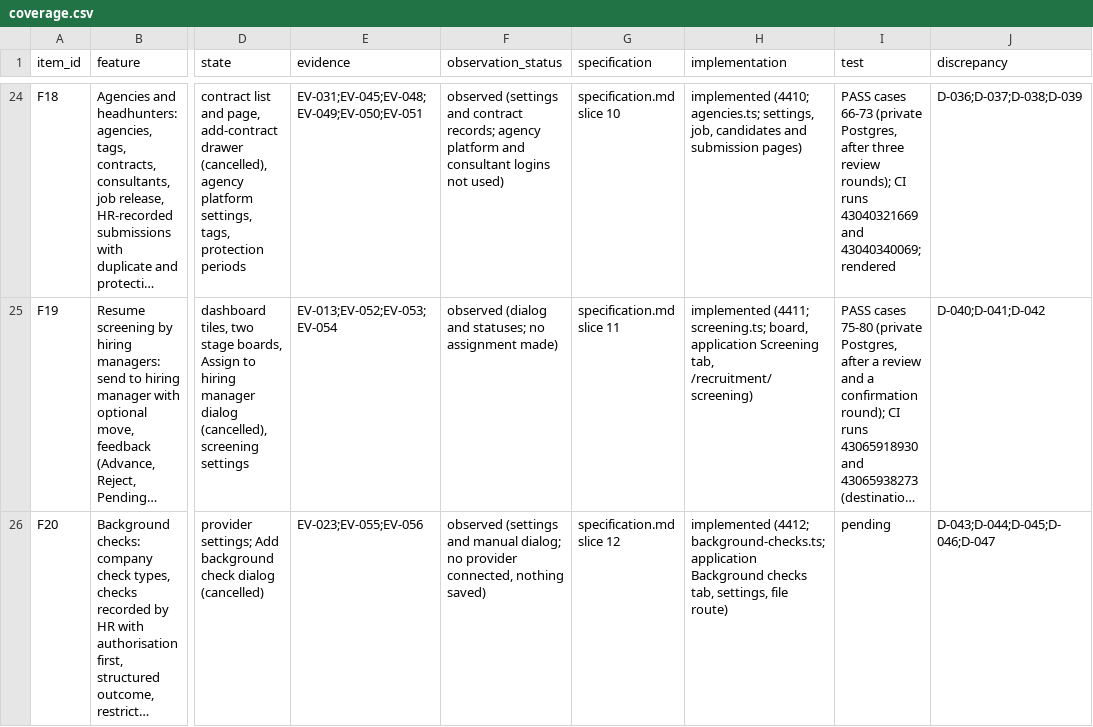
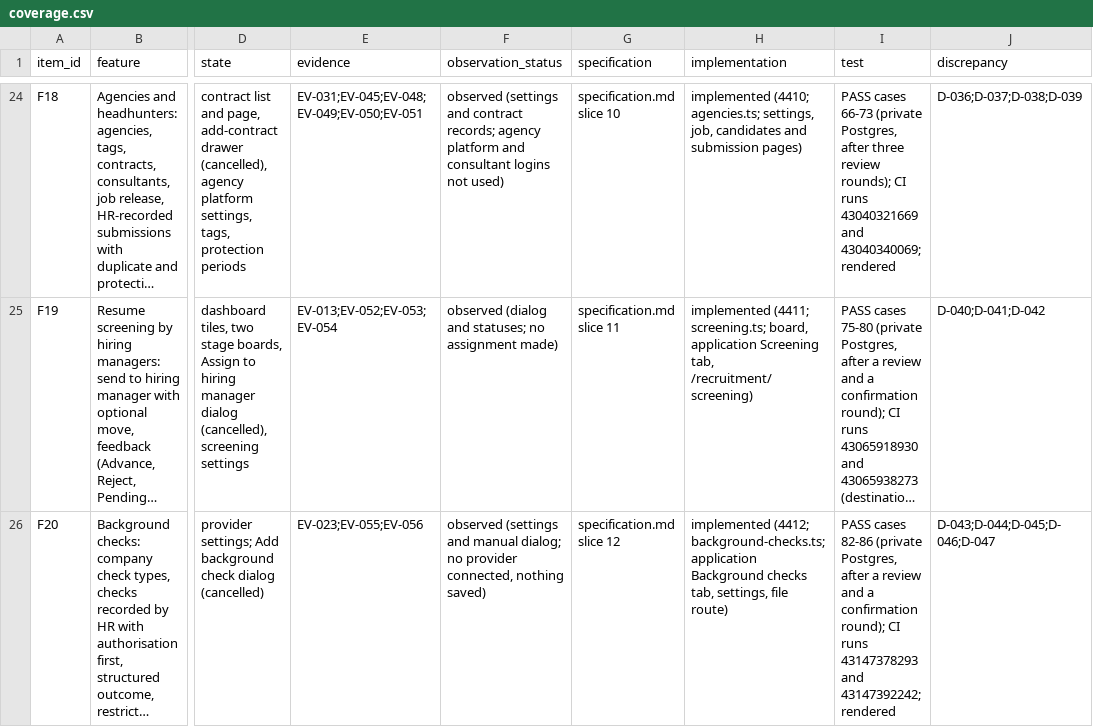
Before and after one commit to StradaverseHub/ai-hr, a CSV file: docs/recruitment-reconstruction/coverage.csv, drawn as a sheet; only a part is shown, gaps mark what is left out; long unchanged cells end in …; the diff names each change by its address in the sheet, - before the commit and + after, or states it on an @@ line.

```diff
--- a/docs/recruitment-reconstruction/coverage.csv
+++ b/docs/recruitment-reconstruction/coverage.csv
-I26 (test): pending
+I26 (test): PASS cases 82-86 (private Postgres, after a review and a confirmation round); CI runs 43147378293 and 43147392242; rendered
```
Also changed, not shown: 3 other files.
